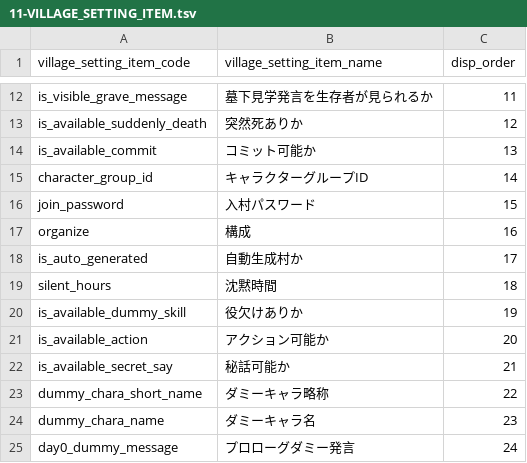
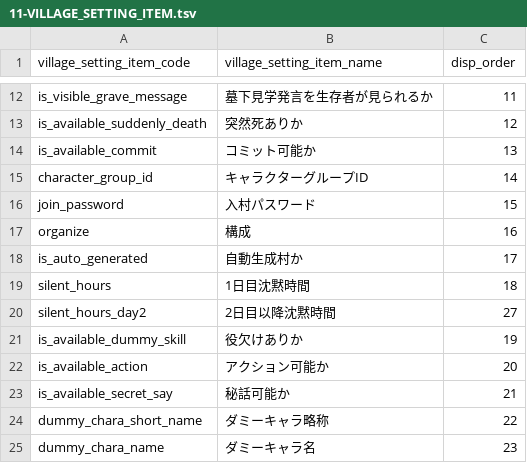
Before and after one commit to h-orito/firewolf-api, a TSV file: dbflute_firewolfdb/playsql/data/common/tsv/UTF-8/11-VILLAGE_SETTING_ITEM.tsv, drawn as a sheet; only a part is shown, gaps mark what is left out; the shorter side is filled out with more unchanged rows.

```diff
--- a/dbflute_firewolfdb/playsql/data/common/tsv/UTF-8/11-VILLAGE_SETTING_ITEM.tsv
+++ b/dbflute_firewolfdb/playsql/data/common/tsv/UTF-8/11-VILLAGE_SETTING_ITEM.tsv
@@ -18,3 +18,4 @@ organize	構成	16
 is_auto_generated	自動生成村か	17
-silent_hours	沈黙時間	18
+silent_hours	1日目沈黙時間	18
+silent_hours_day2	2日目以降沈黙時間	27
 is_available_dummy_skill	役欠けありか	19
```
Also changed, not shown: 20 other files.
